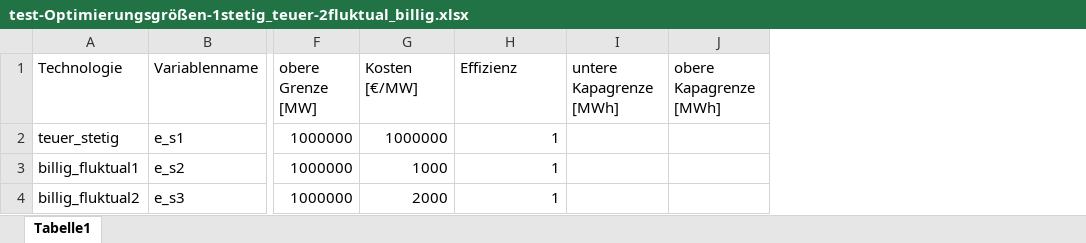
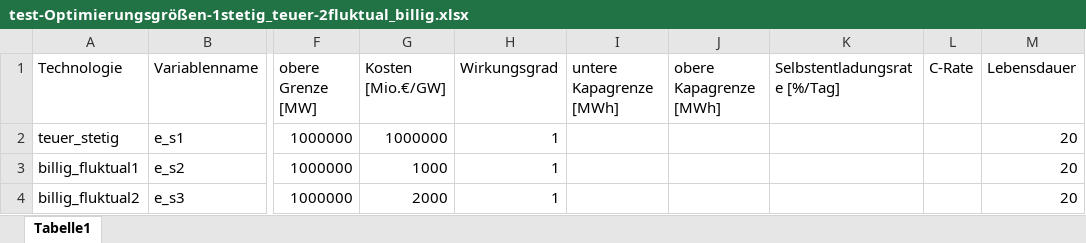
Before and after one commit to Johannes-res/climate-friendly-energy-system-optimization, an Excel workbook: data/a_Eingangsdaten/Testdaten/Test2/test-Optimierungsgrößen-1stetig_teuer-2fluktual_billig.xlsx, sheet Tabelle1, drawn as a sheet; only a part is shown, gaps mark what is left out; values as stored, in another font and other column widths than the file's, no borders; the diff names each change by its address in the sheet, - before the commit and + after, or states it on an @@ line.

```diff
--- a/data/a_Eingangsdaten/Testdaten/Test2/test-Optimierungsgrößen-1stetig_teuer-2fluktual_billig.xlsx (sheet Tabelle1)
+++ b/data/a_Eingangsdaten/Testdaten/Test2/test-Optimierungsgrößen-1stetig_teuer-2fluktual_billig.xlsx (sheet Tabelle1)
+column K (Selbstentladungsrate [%/Tag]), empty
+column L (C-Rate), empty
+column M (Lebensdauer), rows 2-4: all 20
-G1: Kosten [€/MW]
+G1: Kosten [Mio.€/GW]
-H1: Effizienz
+H1: Wirkungsgrad
```
Also changed, not shown: data/a_Eingangsdaten/Testdaten/Test1/testreihe-Bedarf-konstant_Strom_1Tag.xlsx, data/a_Eingangsdaten/Testdaten/Test2/testreihe-Bedarf-fluktual_passend_fluktual1_Strom_1Tag.xlsx, 23 other files.
